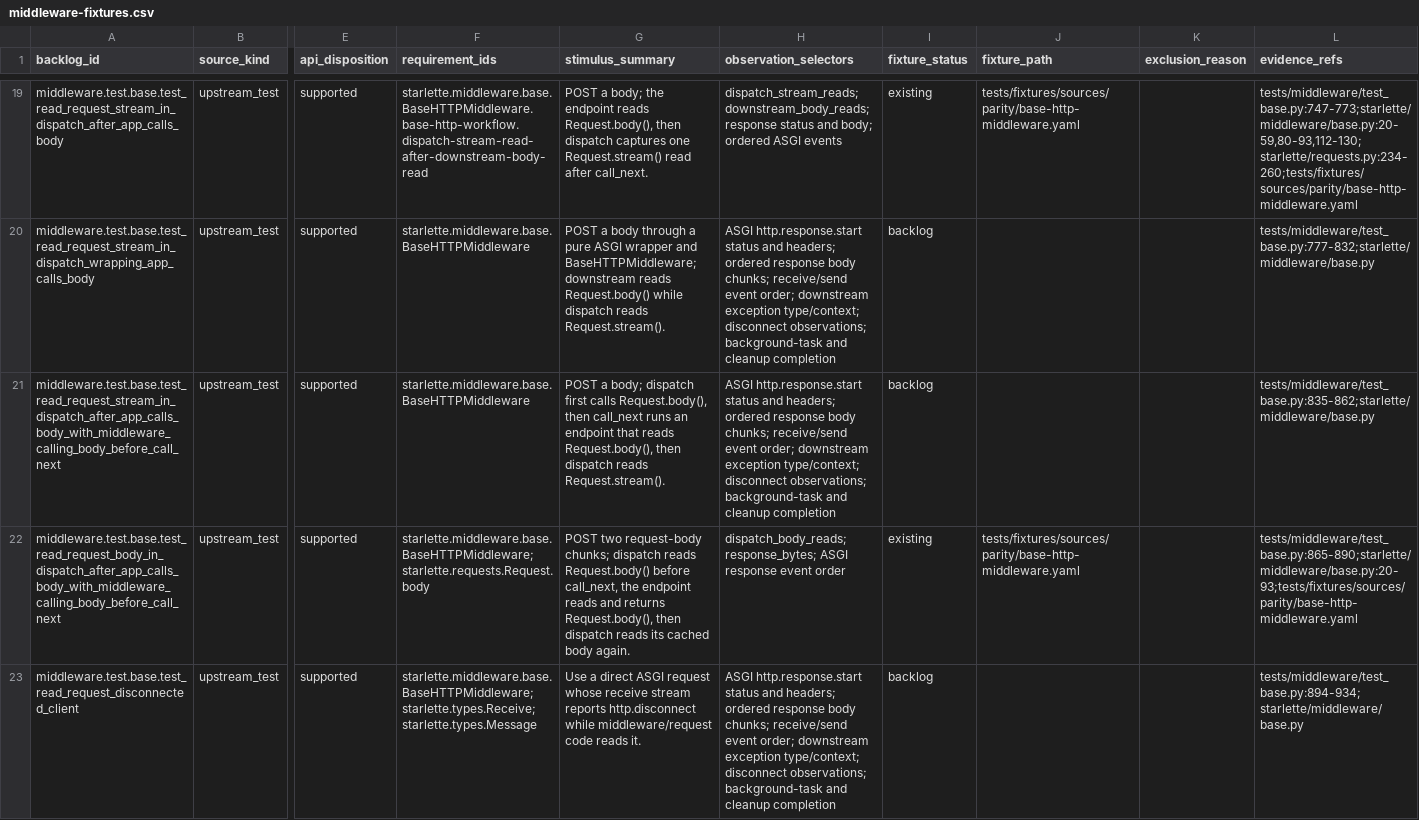
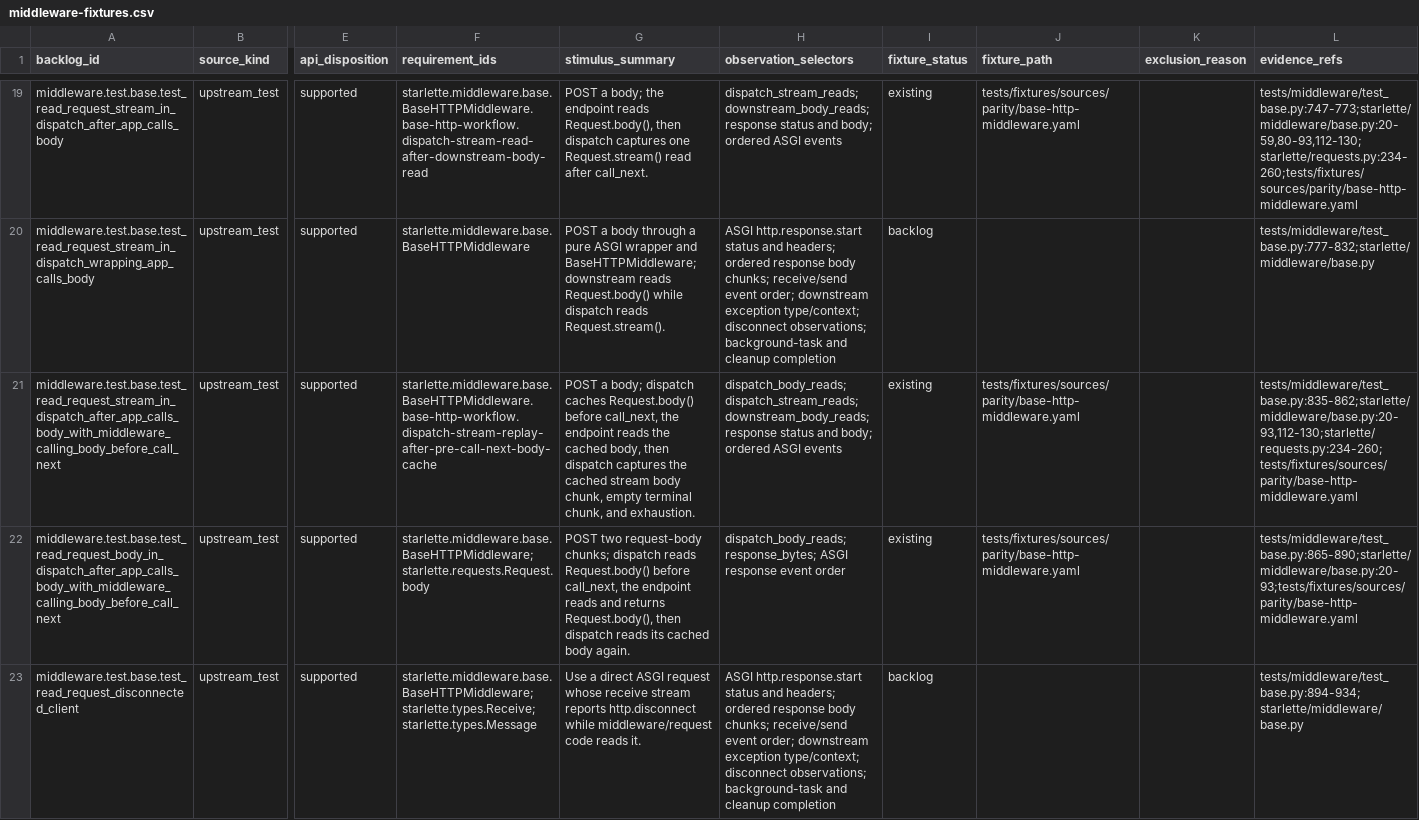
Before and after one commit to appunni-m/starlette-rs, a CSV file: docs/atlas/reviews/middleware-fixtures.csv, drawn as a sheet; only a part is shown, gaps mark what is left out; the diff names each change by its address in the sheet, - before the commit and + after, or states it on an @@ line.

```diff
--- a/docs/atlas/reviews/middleware-fixtures.csv
+++ b/docs/atlas/reviews/middleware-fixtures.csv
-F21 (requirement_ids): starlette.middleware.base.BaseHTTPMiddleware
+F21 (requirement_ids): starlette.middleware.base.BaseHTTPMiddleware.base-http-workflow.dispatch-stream-replay-after-pre-call-next-body-cache
-G21 (stimulus_summary): …body; dispatch first calls Request.body(), then call_next runs an endpoint that reads Request.body(), then dispatch reads Request.stream().
+G21 (stimulus_summary): …body; dispatch caches Request.body() before call_next, the endpoint reads the cached body, then dispatch captures the cached stream body chunk, empty terminal chunk, and exhaustion.
-H21 (observation_selectors): ASGI http.response.start status and headers; ordered response body chunks; receive/send event order; downstream exception type/context; disconnect observations; background-task and cleanup completion
+H21 (observation_selectors): dispatch_body_reads; dispatch_stream_reads; downstream_body_reads; response status and body; ordered ASGI events
-I21 (fixture_status): backlog
+I21 (fixture_status): existing
-J21 (fixture_path): (empty)
+J21 (fixture_path): tests/fixtures/sources/parity/base-http-middleware.yaml
-L21 (evidence_refs): tests/middleware/test_base.py:835-862;starlette/middleware/base.py
+L21 (evidence_refs): tests/middleware/test_base.py:835-862;starlette/middleware/base.py:20-93,112-130;starlette/requests.py:234-260;tests/fixtures/sources/parity/base-http-middleware.yaml
```
Also changed, not shown: docs/atlas/coverage-matrix.csv, docs/atlas/fixture-backlog.csv, 10 other files.
